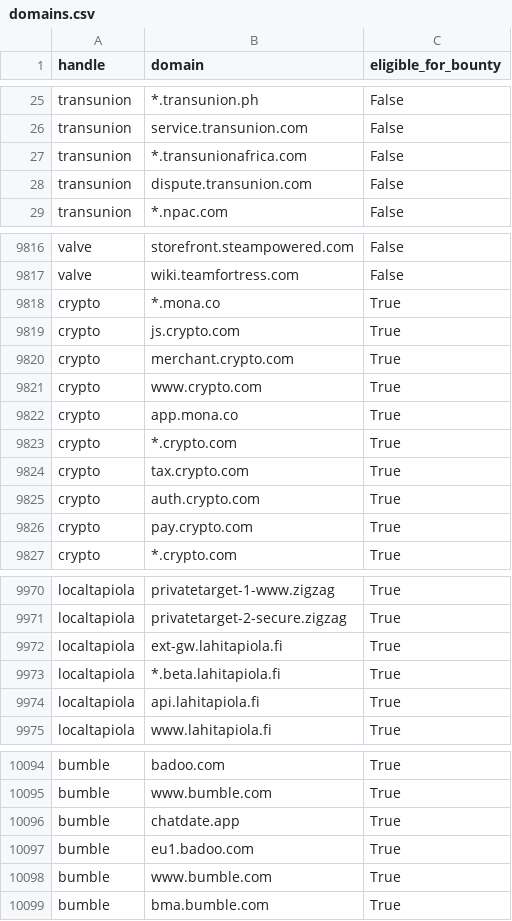
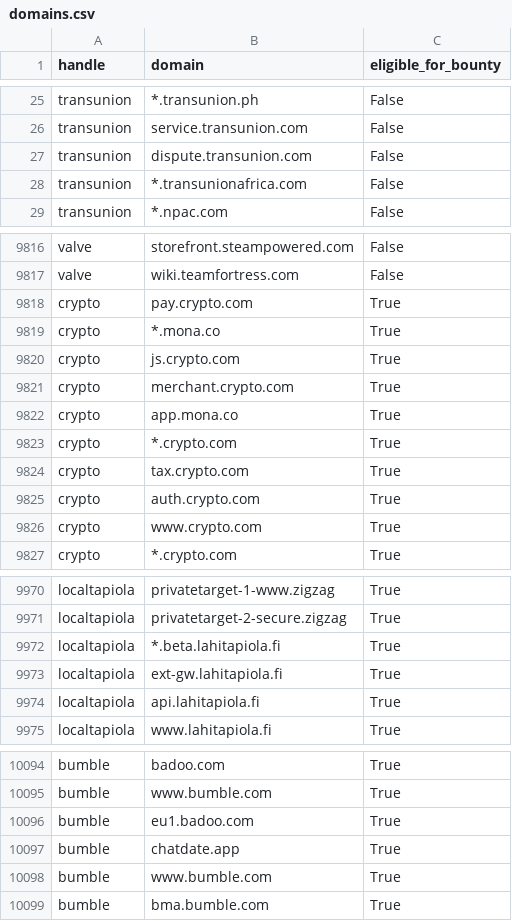
Before and after one commit to zhifana/h1domains, a CSV file: domains.csv, drawn as a sheet; only a part is shown, gaps mark what is left out; the diff covers the shown part only.

```diff
--- a/domains.csv
+++ b/domains.csv
@@ -26,4 +26,4 @@ transunion,*.transunion.ph,False
 transunion,service.transunion.com,False
-transunion,*.transunionafrica.com,False
 transunion,dispute.transunion.com,False
+transunion,*.transunionafrica.com,False
 transunion,*.npac.com,False
@@ -9817,2 +9817,3 @@ valve,storefront.steampowered.com,False
 valve,wiki.teamfortress.com,False
+crypto,pay.crypto.com,True
 crypto,*.mona.co,True
@@ -9820,3 +9821,2 @@ crypto,js.crypto.com,True
 crypto,merchant.crypto.com,True
-crypto,www.crypto.com,True
 crypto,app.mona.co,True
@@ -9825,3 +9825,3 @@ crypto,tax.crypto.com,True
 crypto,auth.crypto.com,True
-crypto,pay.crypto.com,True
+crypto,www.crypto.com,True
 crypto,*.crypto.com,True
@@ -9971,4 +9971,4 @@ localtapiola,privatetarget-1-www.zigzag,True
 localtapiola,privatetarget-2-secure.zigzag,True
-localtapiola,ext-gw.lahitapiola.fi,True
-localtapiola,*.beta.lahitapiola.fi,True
+localtapiola,*.beta.lahitapiola.fi,True
+localtapiola,ext-gw.lahitapiola.fi,True
 localtapiola,api.lahitapiola.fi,True
@@ -10095,4 +10095,4 @@ bumble,badoo.com,True
 bumble,www.bumble.com,True
-bumble,chatdate.app,True
-bumble,eu1.badoo.com,True
+bumble,eu1.badoo.com,True
+bumble,chatdate.app,True
 bumble,www.bumble.com,True
```
Also changed, not shown: other rows of this file, 3 other files.
